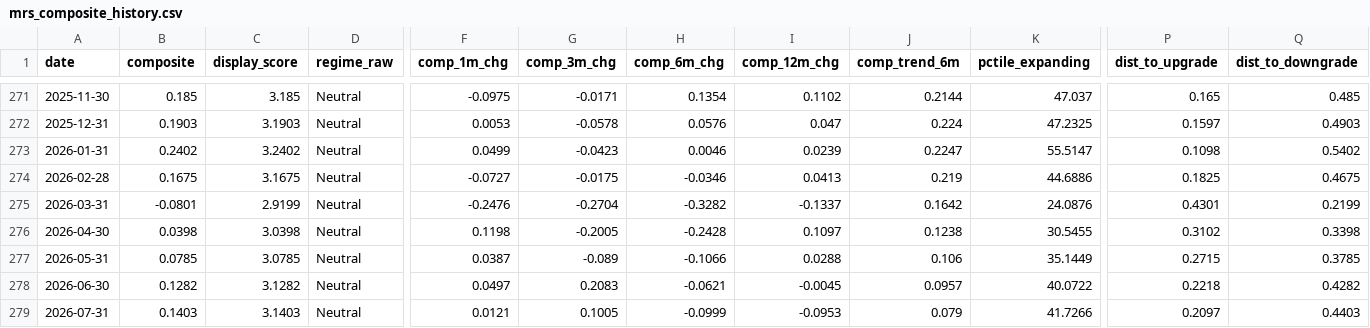
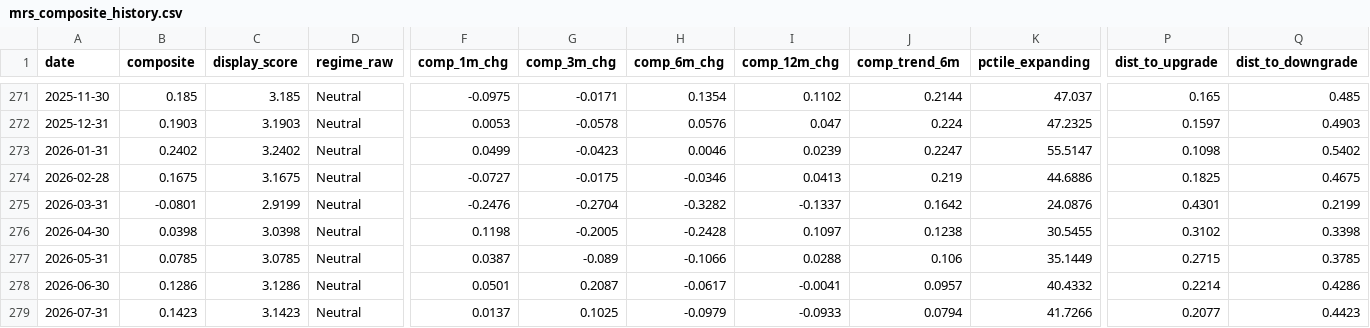
Before and after one commit to ankitv25/Macro-Regime-Score, a CSV file: outputs/monitoring/mrs_composite_history.csv, drawn as a sheet; only a part is shown, gaps mark what is left out; the diff names each change by its address in the sheet, - before the commit and + after, or states it on an @@ line.

```diff
--- a/outputs/monitoring/mrs_composite_history.csv
+++ b/outputs/monitoring/mrs_composite_history.csv
-B278 (composite): 0.1282
+B278 (composite): 0.1286
-C278 (display_score): 3.1282
+C278 (display_score): 3.1286
-F278 (comp_1m_chg): 0.0497
+F278 (comp_1m_chg): 0.0501
-G278 (comp_3m_chg): 0.2083
+G278 (comp_3m_chg): 0.2087
-H278 (comp_6m_chg): -0.0621
+H278 (comp_6m_chg): -0.0617
-I278 (comp_12m_chg): -0.0045
+I278 (comp_12m_chg): -0.0041
-K278 (pctile_expanding): 40.0722
+K278 (pctile_expanding): 40.4332
-P278 (dist_to_upgrade): 0.2218
+P278 (dist_to_upgrade): 0.2214
-Q278 (dist_to_downgrade): 0.4282
+Q278 (dist_to_downgrade): 0.4286
-B279 (composite): 0.1403
+B279 (composite): 0.1423
-C279 (display_score): 3.1403
+C279 (display_score): 3.1423
-F279 (comp_1m_chg): 0.0121
+F279 (comp_1m_chg): 0.0137
-G279 (comp_3m_chg): 0.1005
+G279 (comp_3m_chg): 0.1025
-H279 (comp_6m_chg): -0.0999
+H279 (comp_6m_chg): -0.0979
-I279 (comp_12m_chg): -0.0953
+I279 (comp_12m_chg): -0.0933
-J279 (comp_trend_6m): 0.079
+J279 (comp_trend_6m): 0.0794
-P279 (dist_to_upgrade): 0.2097
+P279 (dist_to_upgrade): 0.2077
-Q279 (dist_to_downgrade): 0.4403
+Q279 (dist_to_downgrade): 0.4423
```
Also changed, not shown: outputs/monitoring/mrs_indicator_history.csv, outputs/monitoring/mrs_pillar_history.csv, 8 other files.
